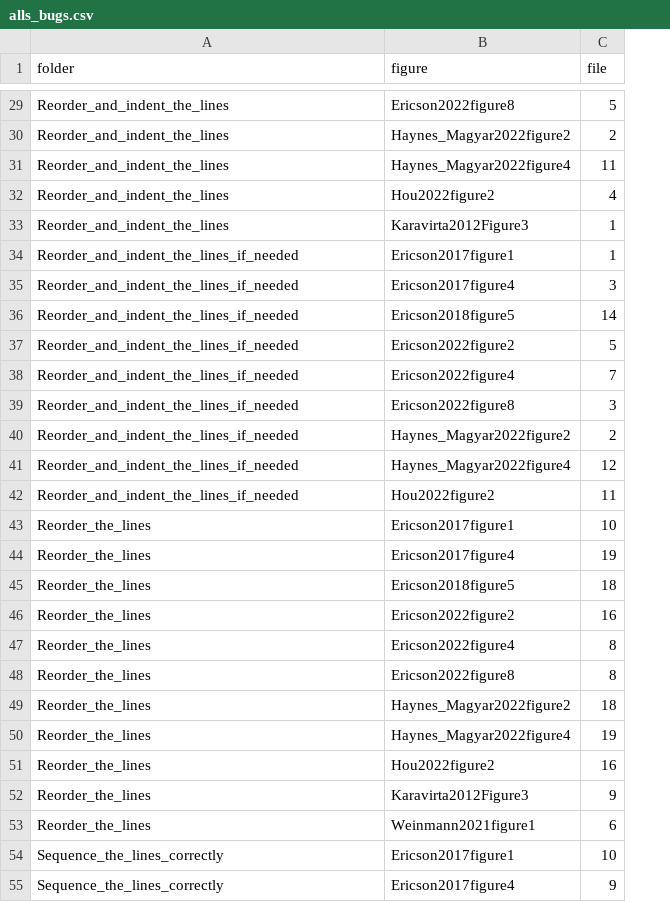
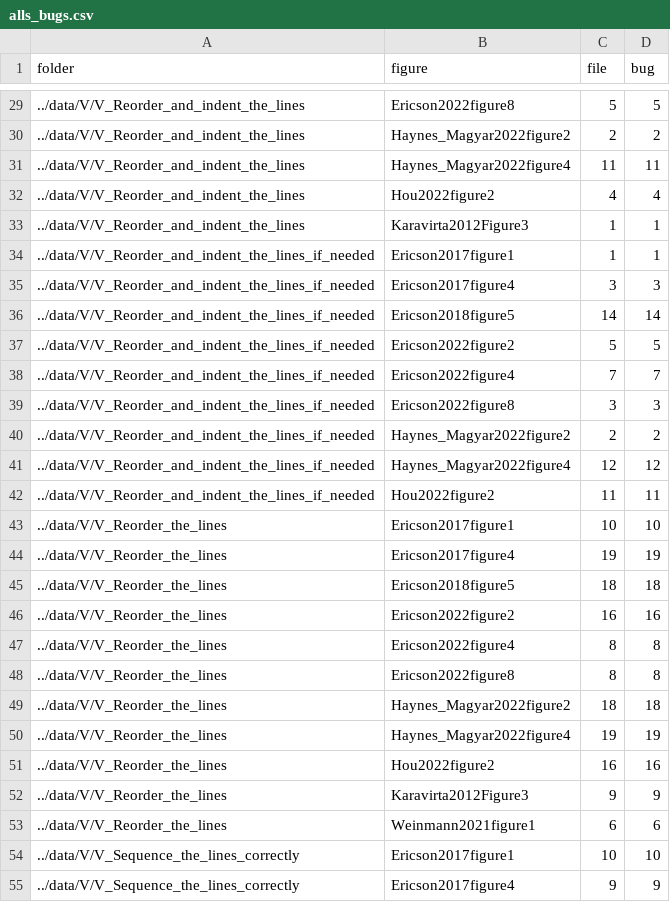
Before and after one commit to brentreeves/CODEXParsons, a CSV file: unit/alls_bugs.csv, drawn as a sheet; only a part is shown, gaps mark what is left out; the diff covers the shown part only; the diff names each change by its address in the sheet, - before the commit and + after, or states it on an @@ line.

```diff
--- a/unit/alls_bugs.csv
+++ b/unit/alls_bugs.csv
+column D (bug), rows 29-55: 5 | 2 | 11 | 4 | 1 | 1 | 3 | 14 | 5 | 7 | 3 | 2 | 12 | 11 | 10 | 19 | 18 | 16 | 8 | 8 | 18 | 19 | 16 | 9 | 6 | 10 | 9
-A29:A33 (folder): Reorder_and_indent_the_lines
+A29:A33 (folder): ../data/V/V_Reorder_and_indent_the_lines
-A34:A42 (folder): Reorder_and_indent_the_lines_if_needed
+A34:A42 (folder): ../data/V/V_Reorder_and_indent_the_lines_if_needed
-A43:A53 (folder): Reorder_the_lines
+A43:A53 (folder): ../data/V/V_Reorder_the_lines
-A54:A55 (folder): Sequence_the_lines_correctly
+A54:A55 (folder): ../data/V/V_Sequence_the_lines_correctly
```
Also changed, not shown: 46 edited cells elsewhere in this file, 8 other files.
